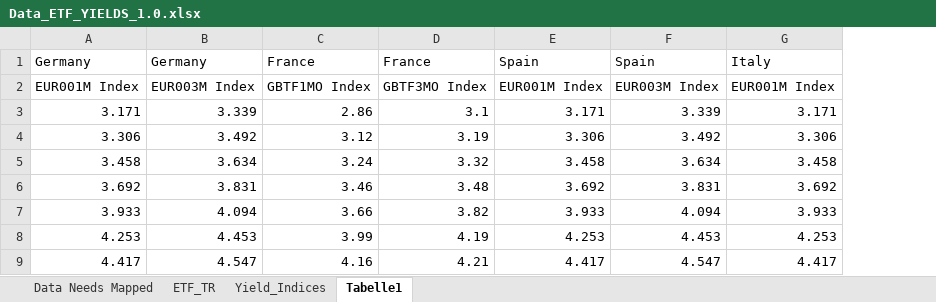
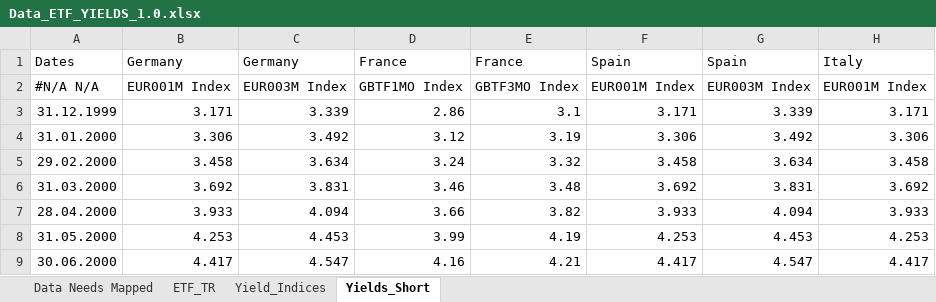
Before and after one commit to GuentherSteiner/PMP-Term-Paper, an Excel workbook: 1_Data/Data_ETF_YIELDS_1.0.xlsx, sheet Yields_Short, drawn as a sheet; only a part is shown; values as stored, in another font and other column widths than the file's, no borders; the diff names each change by its address in the sheet, - before the commit and + after, or states it on an @@ line.

```diff
--- a/1_Data/Data_ETF_YIELDS_1.0.xlsx (sheet Yields_Short)
+++ b/1_Data/Data_ETF_YIELDS_1.0.xlsx (sheet Yields_Short)
-sheet tab: Tabelle1
+sheet tab: Yields_Short
+column A, rows 1-9: Dates | #N/A N/A | 31.12.1999 | 31.01.2000 | 29.02.2000 | 31.03.2000 | 28.04.2000 | 31.05.2000 | 30.06.2000
```
Also changed, not shown: 1 other file.
